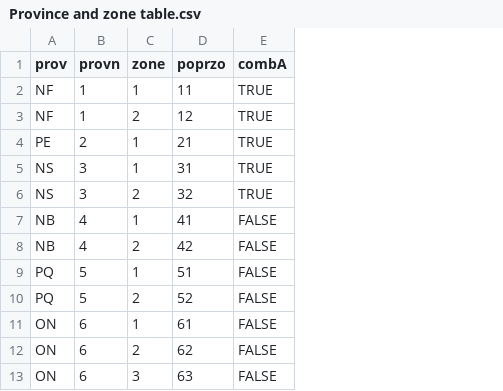
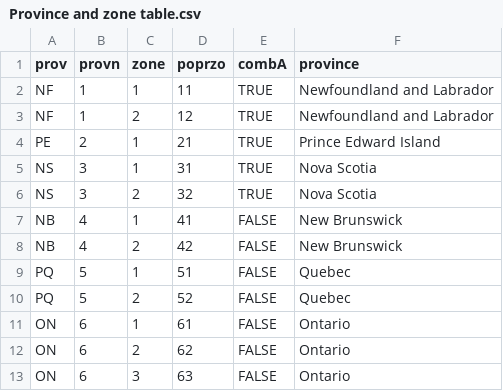
Before and after one commit to AdamCSmithCWS/nhs, a CSV file: data/Province and zone table.csv, drawn as a sheet; only a part is shown; the diff names each change by its address in the sheet, - before the commit and + after, or states it on an @@ line.

```diff
--- a/data/Province and zone table.csv
+++ b/data/Province and zone table.csv
+column F (province), rows 2-13: Newfoundland and Labrador | Newfoundland and Labrador | Prince Edward Island | Nova Scotia | Nova Scotia | New Brunswick | New Brunswick | Quebec | Quebec | Ontario | Ontario | Ontario
```
Also changed, not shown: 5 other files.
